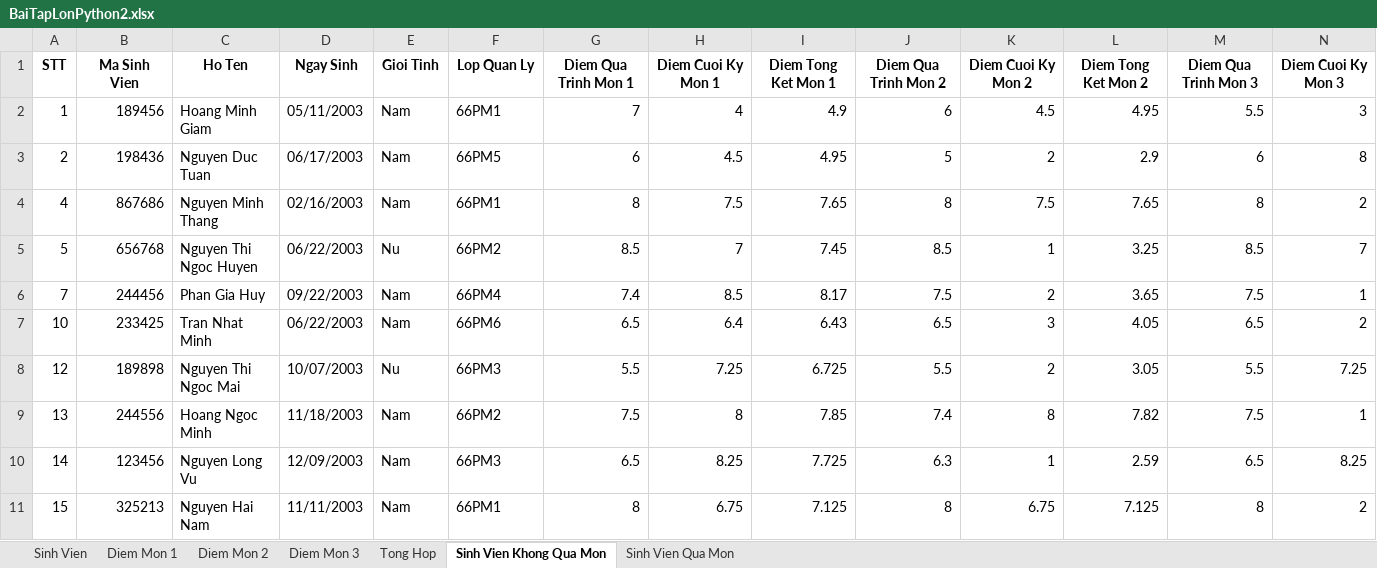
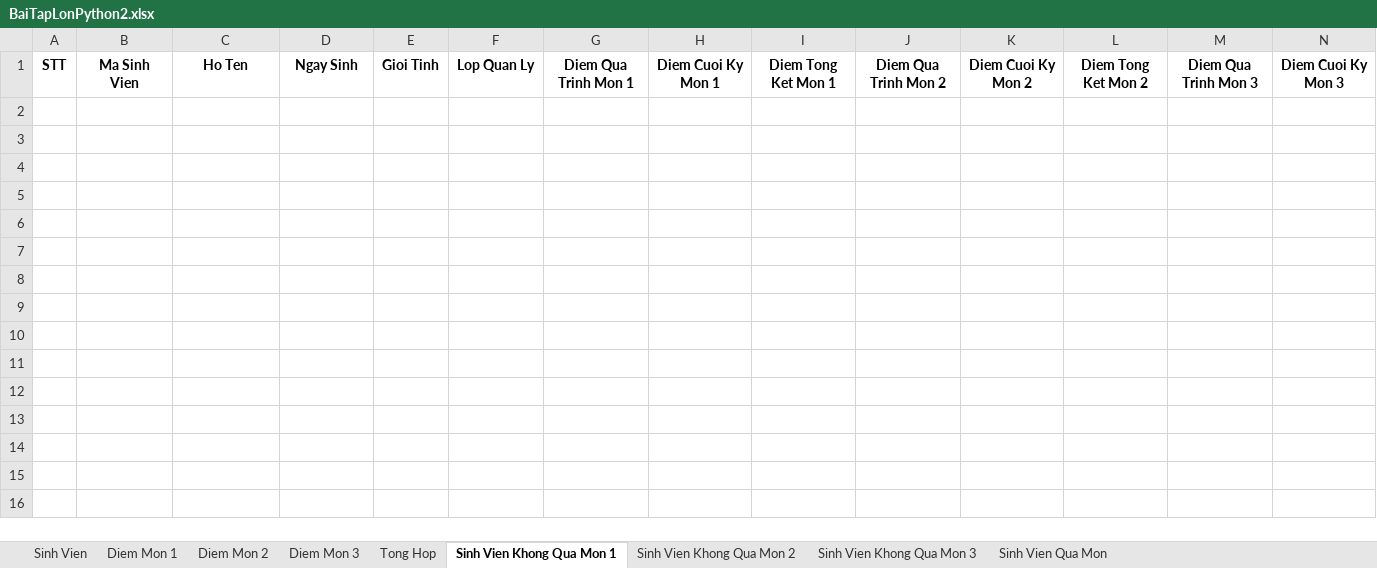
Before and after one commit to CafeSua29/baitaplonpython2, an Excel workbook: BaiTapLonPython2.xlsx, sheet Sinh Vien Khong Qua Mon 1, drawn as a sheet; only a part is shown; values as stored, in another font and other column widths than the file's, no borders; rows hold the shown columns only; the diff names each change by its address in the sheet, - before the commit and + after, or states it on an @@ line.

```diff
--- a/BaiTapLonPython2.xlsx (sheet Sinh Vien Khong Qua Mon 1)
+++ b/BaiTapLonPython2.xlsx (sheet Sinh Vien Khong Qua Mon 1)
-sheet tab: Sinh Vien Khong Qua Mon
+sheet tab: Sinh Vien Khong Qua Mon 1
+sheet tab: Sinh Vien Khong Qua Mon 2
+sheet tab: Sinh Vien Khong Qua Mon 3
-row 2: 1 | 189456 | Hoang Minh Giam | 05/11/2003 | Nam | 66PM1 | 7 | 4 | 4.9 | 6 | 4.5 | 4.95 | 5.5 | 3
-row 3: 2 | 198436 | Nguyen Duc Tuan | 06/17/2003 | Nam | 66PM5 | 6 | 4.5 | 4.95 | 5 | 2 | 2.9 | 6 | 8
-row 4: 4 | 867686 | Nguyen Minh Thang | 02/16/2003 | Nam | 66PM1 | 8 | 7.5 | 7.65 | 8 | 7.5 | 7.65 | 8 | 2
-row 5: 5 | 656768 | Nguyen Thi Ngoc Huyen | 06/22/2003 | Nu | 66PM2 | 8.5 | 7 | 7.45 | 8.5 | 1 | 3.25 | 8.5 | 7
-row 6: 7 | 244456 | Phan Gia Huy | 09/22/2003 | Nam | 66PM4 | 7.4 | 8.5 | 8.17 | 7.5 | 2 | 3.65 | 7.5 | 1
-row 7: 10 | 233425 | Tran Nhat Minh | 06/22/2003 | Nam | 66PM6 | 6.5 | 6.4 | 6.43 | 6.5 | 3 | 4.05 | 6.5 | 2
-row 8: 12 | 189898 | Nguyen Thi Ngoc Mai | 10/07/2003 | Nu | 66PM3 | 5.5 | 7.25 | 6.725 | 5.5 | 2 | 3.05 | 5.5 | 7.25
-row 9: 13 | 244556 | Hoang Ngoc Minh | 11/18/2003 | Nam | 66PM2 | 7.5 | 8 | 7.85 | 7.4 | 8 | 7.82 | 7.5 | 1
-row 10: 14 | 123456 | Nguyen Long Vu | 12/09/2003 | Nam | 66PM3 | 6.5 | 8.25 | 7.725 | 6.3 | 1 | 2.59 | 6.5 | 8.25
-row 11: 15 | 325213 | Nguyen Hai Nam | 11/11/2003 | Nam | 66PM1 | 8 | 6.75 | 7.125 | 8 | 6.75 | 7.125 | 8 | 2
```
